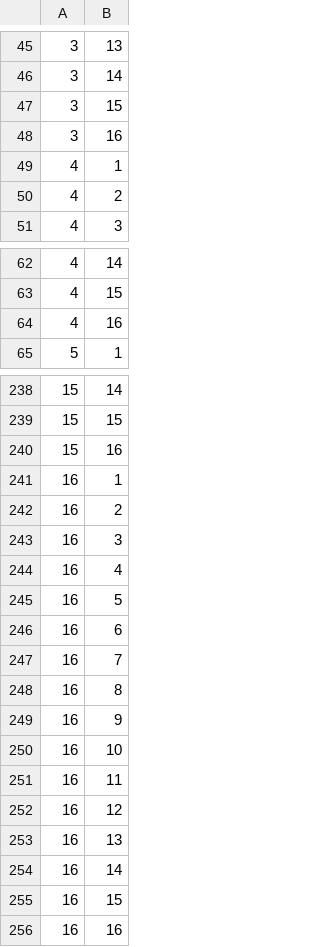
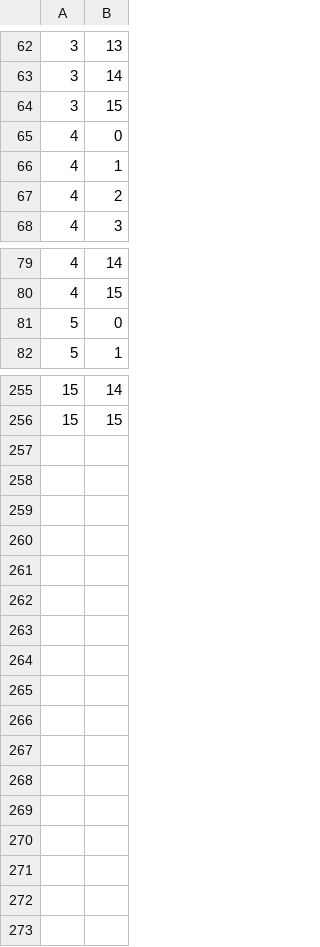
Before and after one commit to freekdh/gene_drive, a CSV file: typetogametes.csv, drawn as a sheet; only a part is shown, gaps mark what is left out; removed rows and columns are numbered as before the commit, all else as after; the diff covers the shown part only; the diff names each change by its address in the sheet, - before the commit and + after, or states it on an @@ line.

```diff
--- a/typetogametes.csv
+++ b/typetogametes.csv
-row 48: 3 | 16
+row 65: 4 | 0
-row 64: 4 | 16
+row 81: 5 | 0
-row 240: 15 | 16
-row 241: 16 | 1
-row 242: 16 | 2
-row 243: 16 | 3
-row 244: 16 | 4
-row 245: 16 | 5
-row 246: 16 | 6
-row 247: 16 | 7
-row 248: 16 | 8
-row 249: 16 | 9
-row 250: 16 | 10
-row 251: 16 | 11
-row 252: 16 | 12
-row 253: 16 | 13
-row 254: 16 | 14
-row 255: 16 | 15
-row 256: 16 | 16
```
Also changed, not shown: 29 added rows and 12 removed rows elsewhere in this file, Mathematica/Mutation.csv, MeioticDrive.csv, 11 other files.
